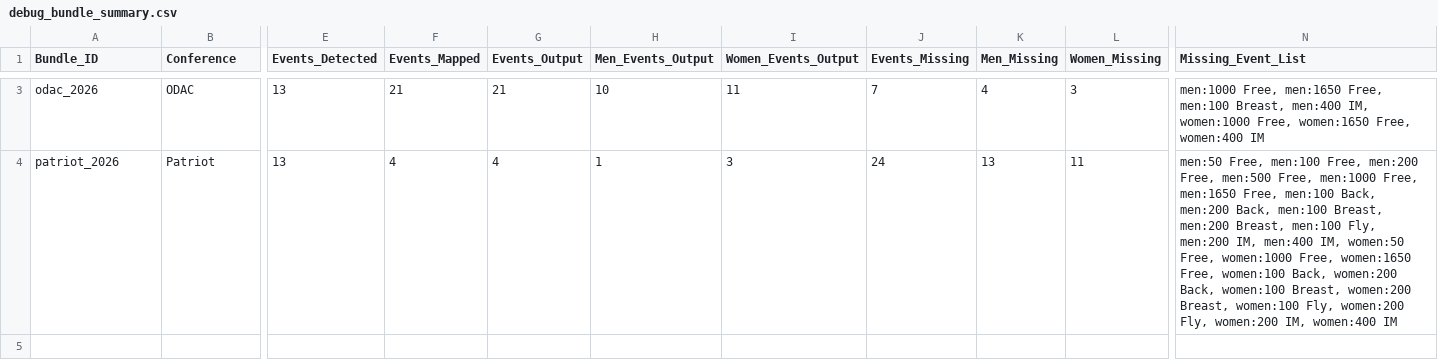
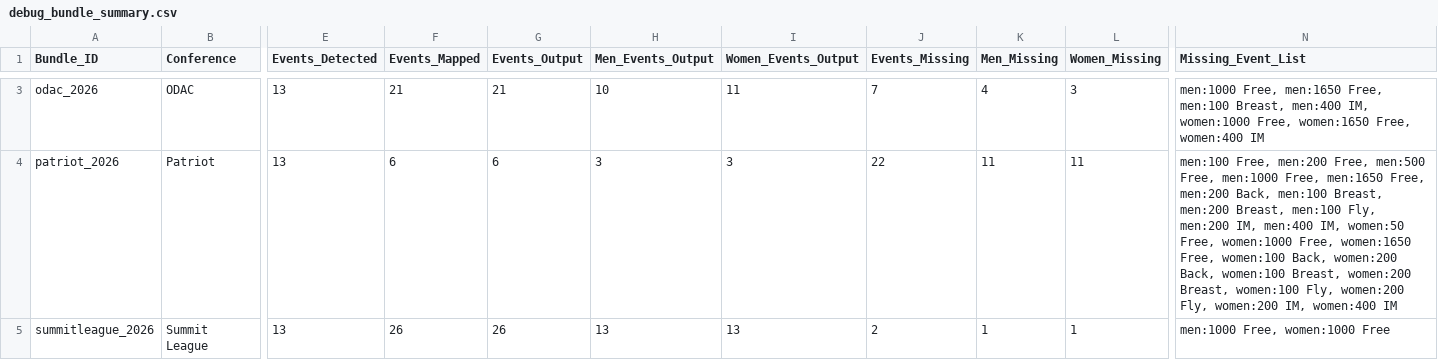
Before and after one commit to johnwgannon1449/lane4, a CSV file: output/debug_bundle_summary.csv, drawn as a sheet; only a part is shown, gaps mark what is left out; rows hold the shown columns only; the diff covers the shown part only; the diff names each change by its address in the sheet, - before the commit and + after, or states it on an @@ line.

```diff
--- a/output/debug_bundle_summary.csv
+++ b/output/debug_bundle_summary.csv
-F4 (Events_Mapped): 4
+F4 (Events_Mapped): 6
-G4 (Events_Output): 4
+G4 (Events_Output): 6
-H4 (Men_Events_Output): 1
+H4 (Men_Events_Output): 3
-J4 (Events_Missing): 24
+J4 (Events_Missing): 22
-K4 (Men_Missing): 13
+K4 (Men_Missing): 11
-N4 (Missing_Event_List): men:50 Free, men:100 Free, men:200 Free, men:500 Free, men:1000 Free, men:1650 Free, men:100 Back, men:200 Back,…
+N4 (Missing_Event_List): men:100 Free, men:200 Free, men:500 Free, men:1000 Free, men:1650 Free, men:200 Back,…
+row 5: summitleague_2026 | Summit League | 13 | 26 | 26 | 13 | 13 | 2 | 1 | 1 | men:1000 Free, women:1000 Free
```
Also changed, not shown: 1 added row and 1 removed row elsewhere in this file, output/debug_bundle_report.csv, output/fallback_usage.csv, 7 other files.
